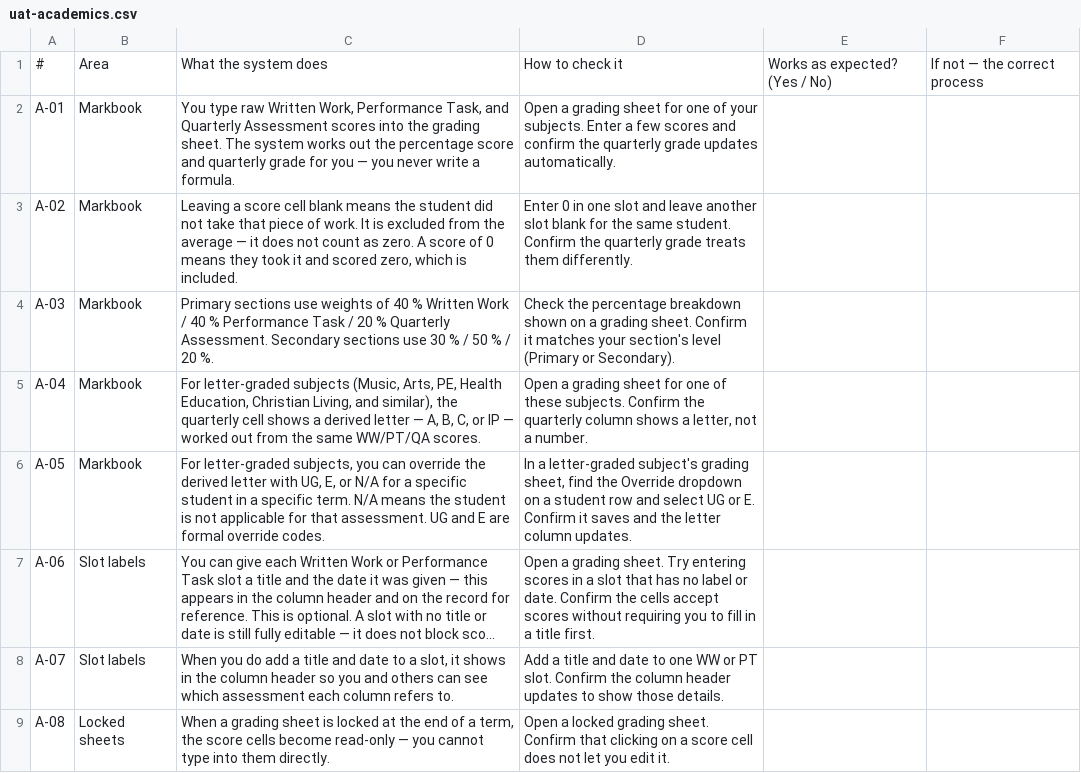
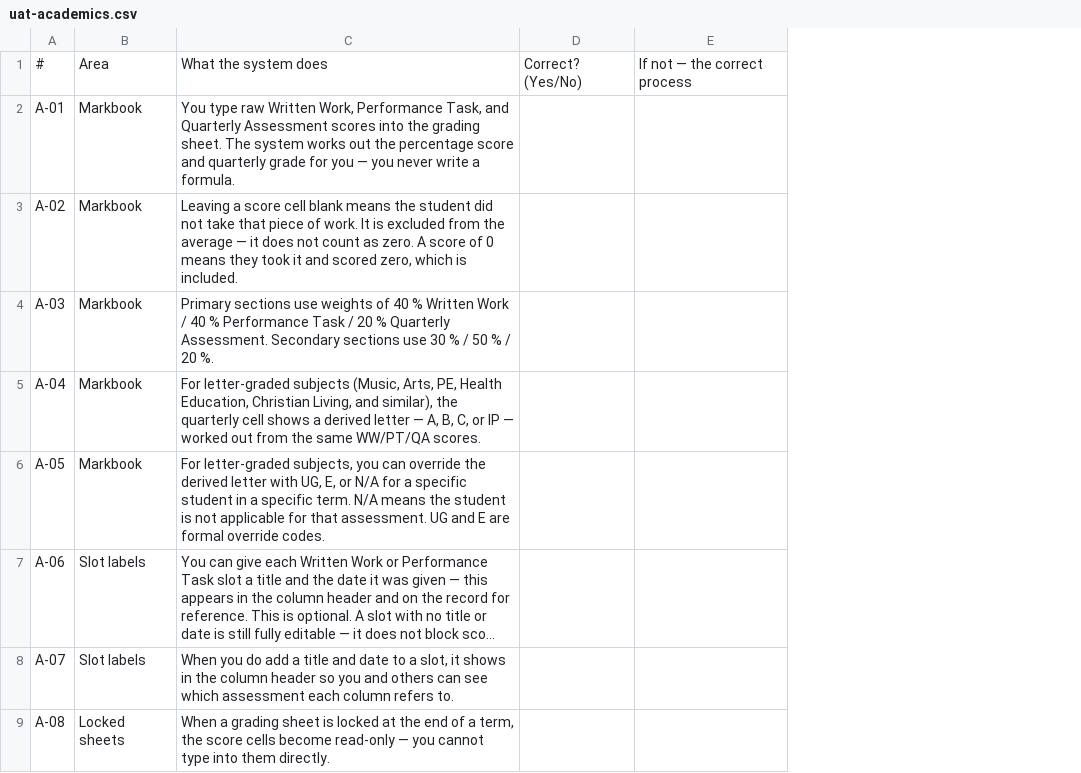
Before and after one commit to ace-vizserve/hfse-sis, a CSV file: docs/uat/uat-academics.csv, drawn as a sheet; only a part is shown; long unchanged cells end in …; removed rows and columns are numbered as before the commit, all else as after; the diff names each change by its address in the sheet, - before the commit and + after, or states it on an @@ line.

```diff
--- a/docs/uat/uat-academics.csv
+++ b/docs/uat/uat-academics.csv
-column D, rows 1-9: How to check it | Open a grading sheet for one of your subjects. Enter a few scores and confirm the quarterly grade updates automatically. | Enter 0 in one slot and leave another slot blank for the same student. Confirm the quarterly grade treats them differently. | Check the percentage breakdown shown on a grading sheet. Confirm it matches your section's level (Primary or Secondary). | Open a grading sheet for one of these subjects. Confirm the quarterly column shows a letter, not a number. | In a letter-graded subject's grading sheet, find the Override dropdown on a student row and select UG or E. Confirm it saves and the letter column updates. | Open a grading sheet. Try entering scores in a slot that has no label or date. Confirm the cells accept scores without requiring you to fill in a title first. | Add a title and date to one WW or PT slot. Confirm the column header updates to show those details. | Open a locked grading sheet. Confirm that clicking on a score cell does not let you edit it.
-column E, row 1: Works as expected? (Yes / No)
+column D, row 1: Correct? (Yes/No)
```
Also changed, not shown: docs/uat/uat-admin-office.csv, docs/uat/uat-registrar.csv, 3 other files.
